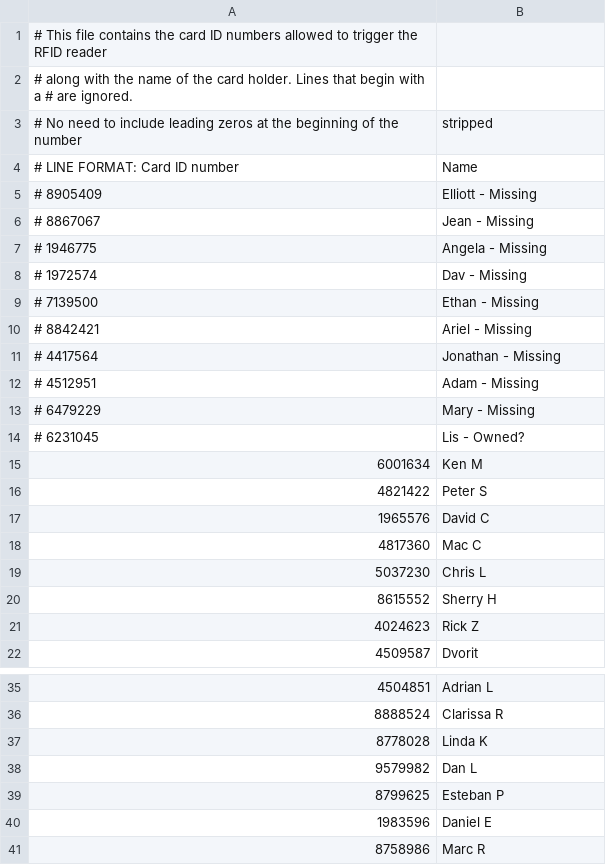
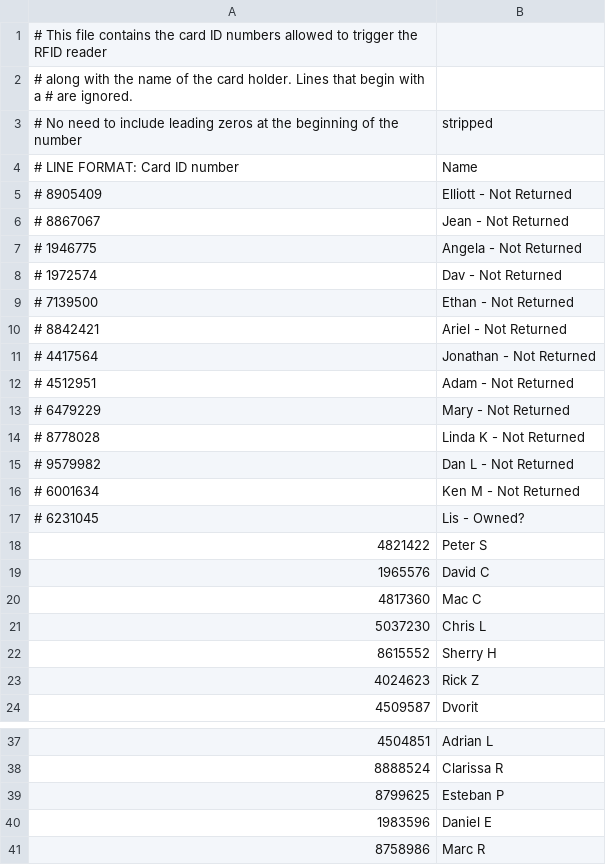
Before and after one commit to dvorit-manylabs/manydoors, a CSV file: ids.csv, drawn as a sheet; only a part is shown, gaps mark what is left out.

Commit message:
Update ids.csv

```diff
--- a/ids.csv
+++ b/ids.csv
@@ -4,13 +4,15 @@
 # LINE FORMAT: Card ID number, Name
-# 8905409, Elliott - Missing
-# 8867067, Jean - Missing
-# 1946775, Angela - Missing
-# 1972574, Dav - Missing
-# 7139500, Ethan - Missing
-# 8842421, Ariel - Missing
-# 4417564, Jonathan - Missing
-# 4512951, Adam - Missing
-# 6479229, Mary - Missing
+# 8905409, Elliott - Not Returned
+# 8867067, Jean - Not Returned
+# 1946775, Angela - Not Returned
+# 1972574, Dav - Not Returned
+# 7139500, Ethan - Not Returned
+# 8842421, Ariel - Not Returned
+# 4417564, Jonathan - Not Returned
+# 4512951, Adam - Not Returned
+# 6479229, Mary - Not Returned
+# 8778028, Linda K - Not Returned
+# 9579982, Dan L - Not Returned
+# 6001634, Ken M - Not Returned
 # 6231045, Lis - Owned?
-6001634, Ken M
 4821422, Peter S
@@ -36,4 +38,2 @@
 8888524, Clarissa R
-8778028, Linda K
-9579982, Dan L
 8799625, Esteban P
```
